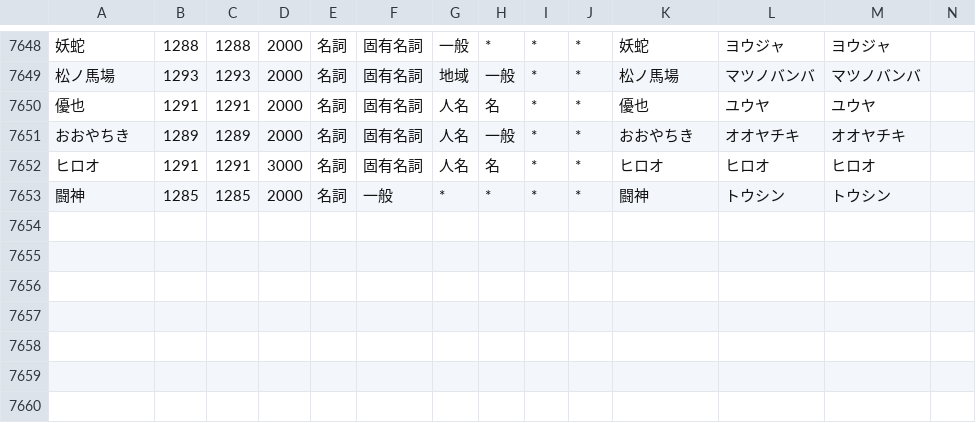
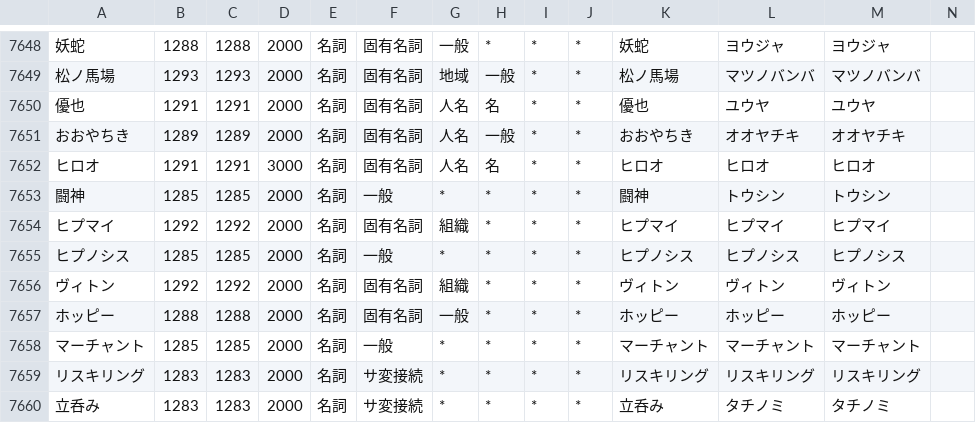
Before and after one commit to millimoji/ribbon, a CSV file: tools/script/user.csv, drawn as a sheet; only a part is shown, gaps mark what is left out; the diff names each change by its address in the sheet, - before the commit and + after, or states it on an @@ line.

Commit message:
add words

```diff
--- a/tools/script/user.csv
+++ b/tools/script/user.csv
+row 7654: ヒプマイ | 1292 | 1292 | 2000 | 名詞 | 固有名詞 | 組織 | * | * | * | ヒプマイ | ヒプマイ | ヒプマイ
+row 7655: ヒプノシス | 1285 | 1285 | 2000 | 名詞 | 一般 | * | * | * | * | ヒプノシス | ヒプノシス | ヒプノシス
+row 7656: ヴィトン | 1292 | 1292 | 2000 | 名詞 | 固有名詞 | 組織 | * | * | * | ヴィトン | ヴィトン | ヴィトン
+row 7657: ホッピー | 1288 | 1288 | 2000 | 名詞 | 固有名詞 | 一般 | * | * | * | ホッピー | ホッピー | ホッピー
+row 7658: マーチャント | 1285 | 1285 | 2000 | 名詞 | 一般 | * | * | * | * | マーチャント | マーチャント | マーチャント
+row 7659: リスキリング | 1283 | 1283 | 2000 | 名詞 | サ変接続 | * | * | * | * | リスキリング | リスキリング | リスキリング
+row 7660: 立呑み | 1283 | 1283 | 2000 | 名詞 | サ変接続 | * | * | * | * | 立呑み | タチノミ | タチノミ
```
